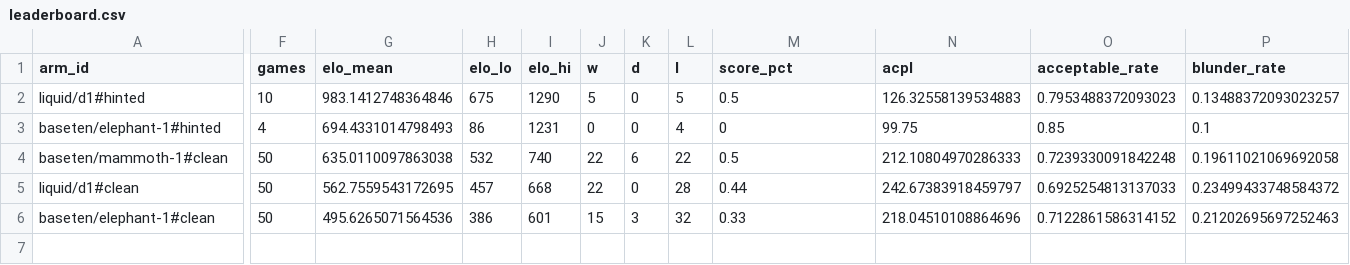
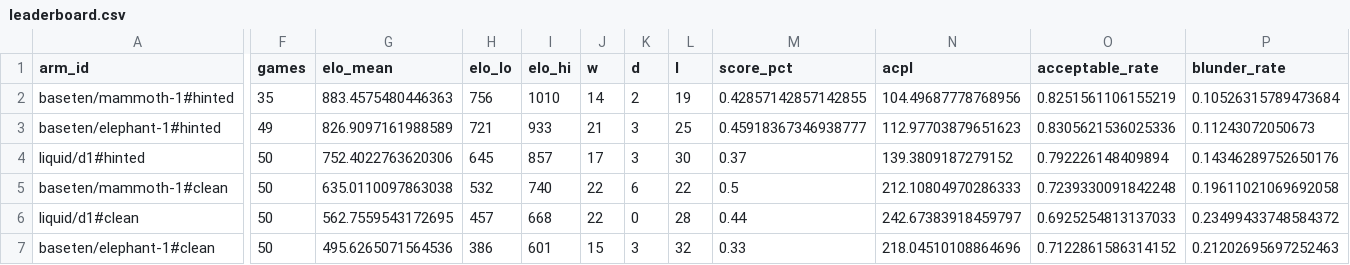
Before and after one commit to AutumnsGrove/ChessDecide, a CSV file: docs/build/reports/bench-spread-v1-20261030-2233/leaderboard.csv, drawn as a sheet; only a part is shown, gaps mark what is left out; removed rows and columns are numbered as before the commit, all else as after; rows hold the shown columns only; the diff covers the shown part only; the diff names each change by its address in the sheet, - before the commit and + after, or states it on an @@ line.

Commit message:
Record bench cell 6 liquid/d1#hinted

```diff
--- a/docs/build/reports/bench-spread-v1-20261030-2233/leaderboard.csv
+++ b/docs/build/reports/bench-spread-v1-20261030-2233/leaderboard.csv
-row 2: liquid/d1#hinted | 10 | 983.1412748364846 | 675 | 1290 | 5 | 0 | 5 | 0.5 | 126.32558139534883 | 0.7953488372093023 | 0.13488372093023257
+row 2: baseten/mammoth-1#hinted | 35 | 883.4575480446363 | 756 | 1010 | 14 | 2 | 19 | 0.42857142857142855 | 104.49687778768956 | 0.8251561106155219 | 0.10526315789473684
-F3 (games): 4
+F3 (games): 49
-G3 (elo_mean): 694.4331014798493
+G3 (elo_mean): 826.9097161988589
-H3 (elo_lo): 86
+H3 (elo_lo): 721
-I3 (elo_hi): 1231
+I3 (elo_hi): 933
-J3 (w): 0
+J3 (w): 21
-K3 (d): 0
+K3 (d): 3
-L3 (l): 4
+L3 (l): 25
-M3 (score_pct): 0
+M3 (score_pct): 0.45918367346938777
-N3 (acpl): 99.75
+N3 (acpl): 112.97703879651623
-O3 (acceptable_rate): 0.85
+O3 (acceptable_rate): 0.8305621536025336
-P3 (blunder_rate): 0.1
+P3 (blunder_rate): 0.11243072050673
+row 4: liquid/d1#hinted | 50 | 752.4022763620306 | 645 | 857 | 17 | 3 | 30 | 0.37 | 139.3809187279152 | 0.792226148409894 | 0.14346289752650176
```
Also changed, not shown: 1 edited cell elsewhere in this file, 15 other files.
